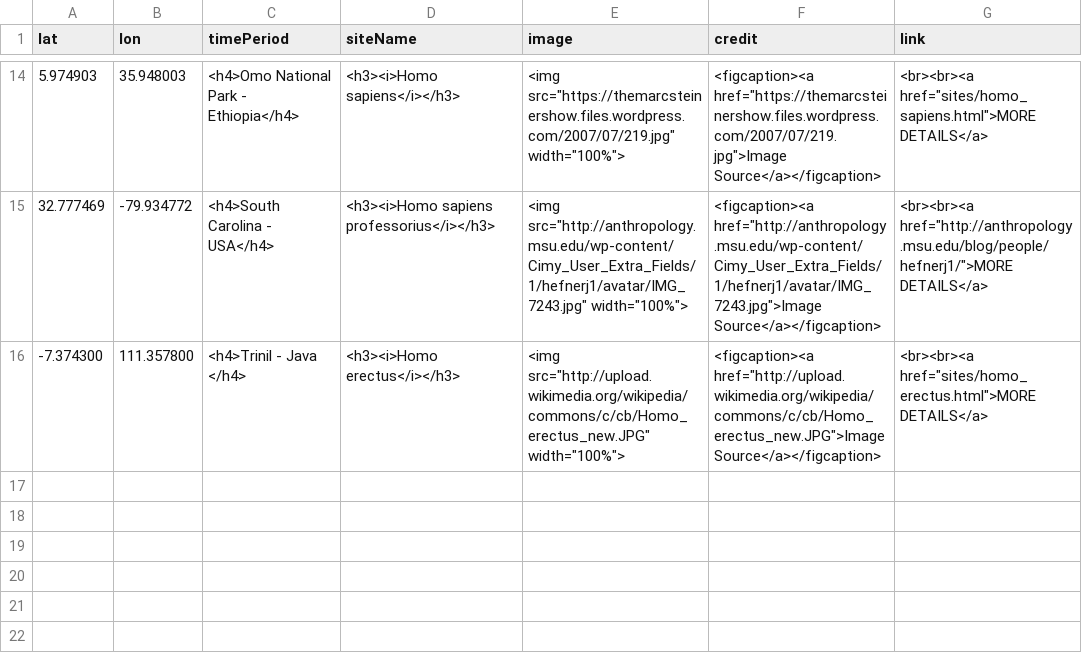
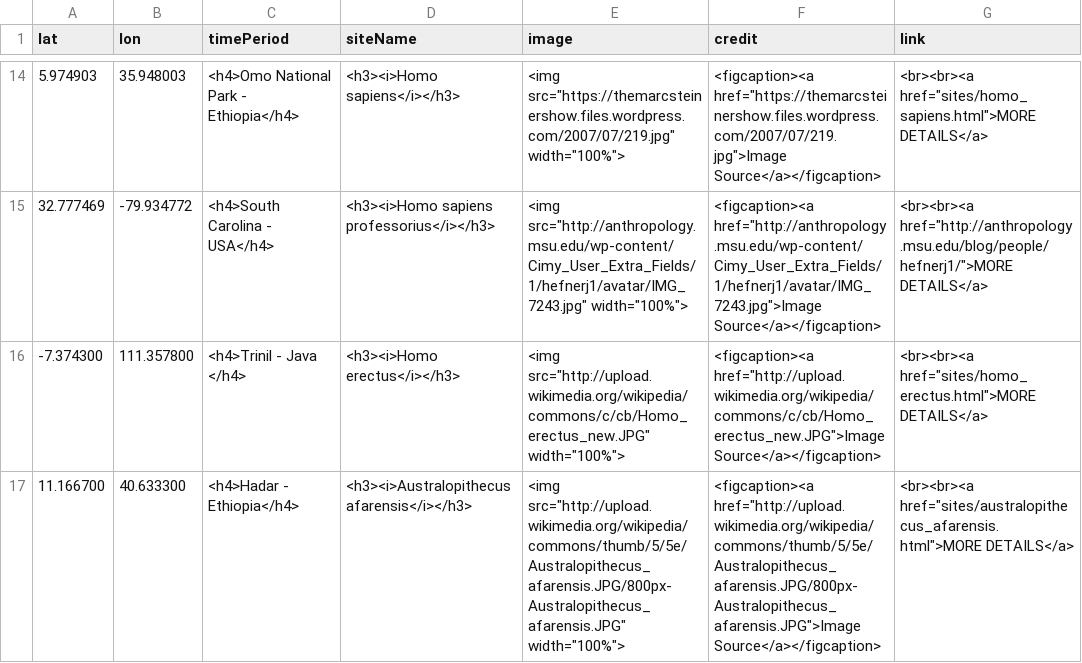
Before and after one commit to batkocl1/HFG, a CSV file: sites/aa-sites-popup.csv, drawn as a sheet; only a part is shown, gaps mark what is left out; the diff names each change by its address in the sheet, - before the commit and + after, or states it on an @@ line.

Commit message:
Update aa-sites-popup.csv

```diff
--- a/sites/aa-sites-popup.csv
+++ b/sites/aa-sites-popup.csv
+row 17: 11.166700 | 40.633300 | <h4>Hadar - Ethiopia</h4> | <h3><i>Australopithecus afarensis</i></h3> | <img src="http://upload.wikimedia.org/wikipedia/commons/thumb/5/5e/Australopithecus_afarensis.JPG/800px-Australopithecus_afarensis.JPG" width="100%"> | <figcaption><a href="http://upload.wikimedia.org/wikipedia/commons/thumb/5/5e/Australopithecus_afarensis.JPG/800px-Australopithecus_afarensis.JPG">Image Source</a></figcaption> | <br><br><a href="sites/australopithecus_afarensis.html">MORE DETAILS</a>
```
